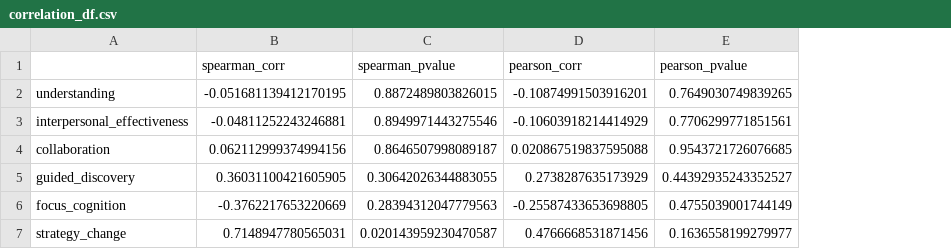
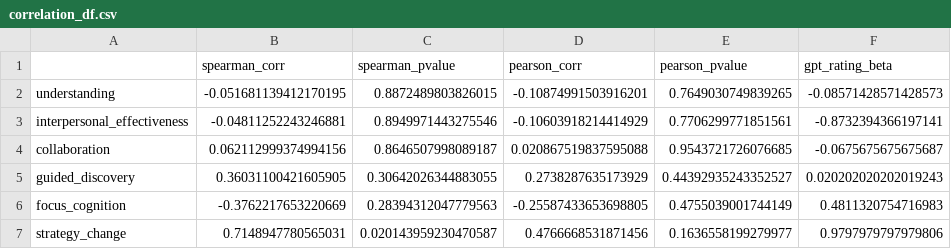
Before and after one commit to embedded-robotics/mental-health-agents, a CSV file: src/dpo-finetuning/correlation_df.csv, drawn as a sheet; the diff names each change by its address in the sheet, - before the commit and + after, or states it on an @@ line.

```diff
--- a/src/dpo-finetuning/correlation_df.csv
+++ b/src/dpo-finetuning/correlation_df.csv
+column F (gpt_rating_beta), rows 2-7: -0.08571428571428573 | -0.8732394366197141 | -0.0675675675675687 | 0.020202020202019243 | 0.4811320754716983 | 0.9797979797979806
```
Also changed, not shown: 1 other file.
